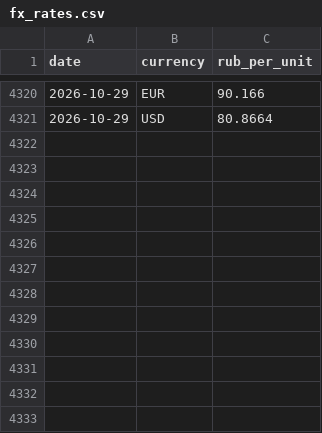
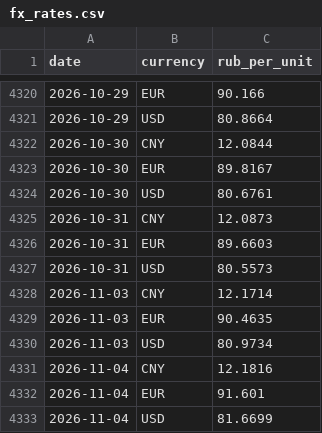
Before and after one commit to lorenzo-pasteris/Analisi-Russia-Ucraina, a CSV file: data/fx_rates.csv, drawn as a sheet; only a part is shown, gaps mark what is left out.

```diff
--- a/data/fx_rates.csv
+++ b/data/fx_rates.csv
@@ -4321 +4321,13 @@ date,currency,rub_per_unit
 2026-10-29,USD,80.8664
+2026-10-30,CNY,12.0844
+2026-10-30,EUR,89.8167
+2026-10-30,USD,80.6761
+2026-10-31,CNY,12.0873
+2026-10-31,EUR,89.6603
+2026-10-31,USD,80.5573
+2026-11-03,CNY,12.1714
+2026-11-03,EUR,90.4635
+2026-11-03,USD,80.9734
+2026-11-04,CNY,12.1816
+2026-11-04,EUR,91.601
+2026-11-04,USD,81.6699
```
Also changed, not shown: data/key_rate.csv.
